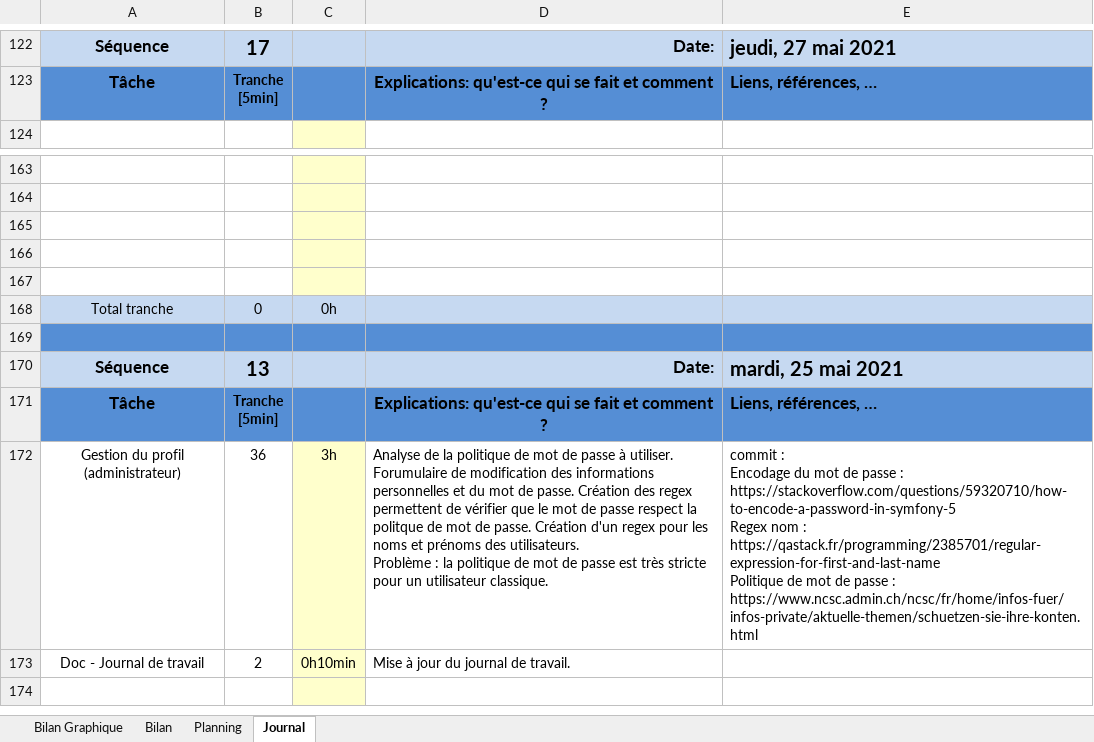
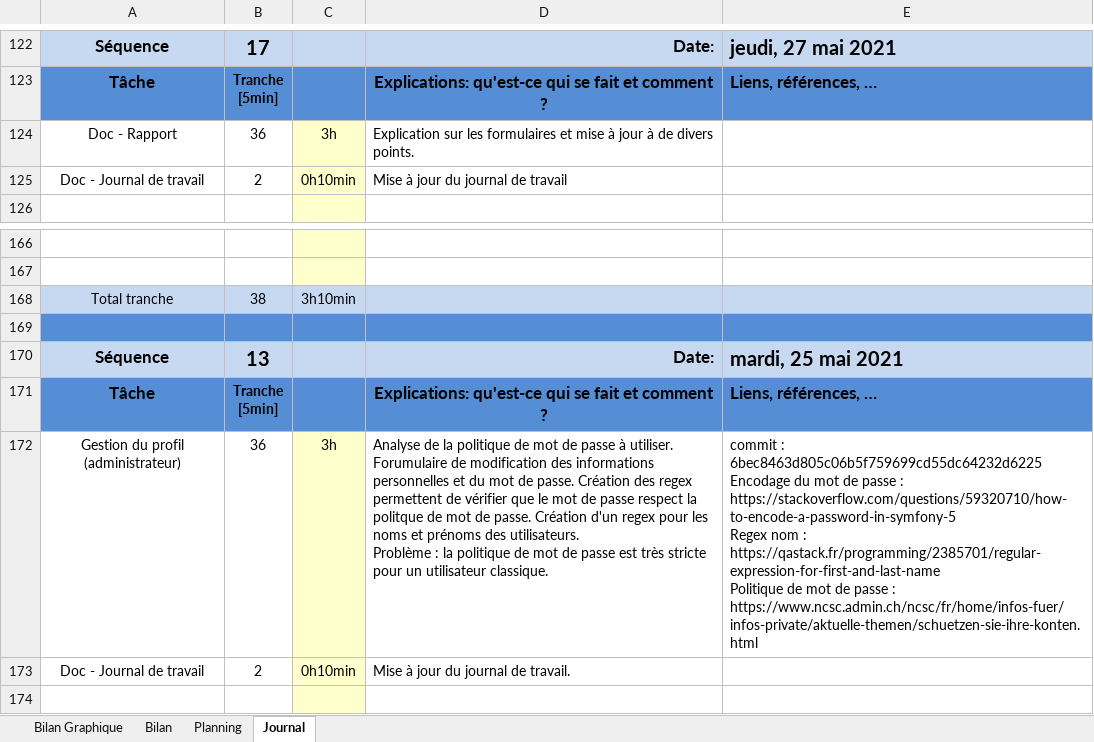
Before and after one commit to Chywou/TPI_InscriptionCours, an Excel workbook: document/X-Planification-JDT-laeguidetti.xlsm, sheet Journal, drawn as a sheet; only a part is shown, gaps mark what is left out; values as stored, in another font and other column widths than the file's, no borders; charts and pictures and conditional formats not drawn; 1 other sheet too large or unreadable and not compared; removed rows and columns are numbered as before the commit, all else as after; ↵ is a line break in a cell; the diff covers the shown part only; the diff names each change by its address in the sheet, - before the commit and + after, or states it on an @@ line.

```diff
--- a/document/X-Planification-JDT-laeguidetti.xlsm (sheet Journal)
+++ b/document/X-Planification-JDT-laeguidetti.xlsm (sheet Journal)
+row 124: Doc - Rapport | 36 | 3h | Explication sur les formulaires et mise à jour à de divers points.
+row 125: Doc - Journal de travail | 2 | 0h10min | Mise à jour du journal de travail
-row 165: (empty)
-row 166: (empty)
-row 167: (empty)
-B168: 0
+B168: 38
-C168: 0h
+C168: 3h10min
-E172: commit : ↵ Encodage du…
+E172: commit : 6bec8463d805c06b5f759699cd55dc64232d6225 ↵ Encodage du…
```
Also changed, not shown: 9 added rows, 8 removed rows and 6 edited cells elsewhere in this sheet, sheet Bilan Graphique, sheet Planning, formulas that keep their value, charts or pictures, 10 other files.
